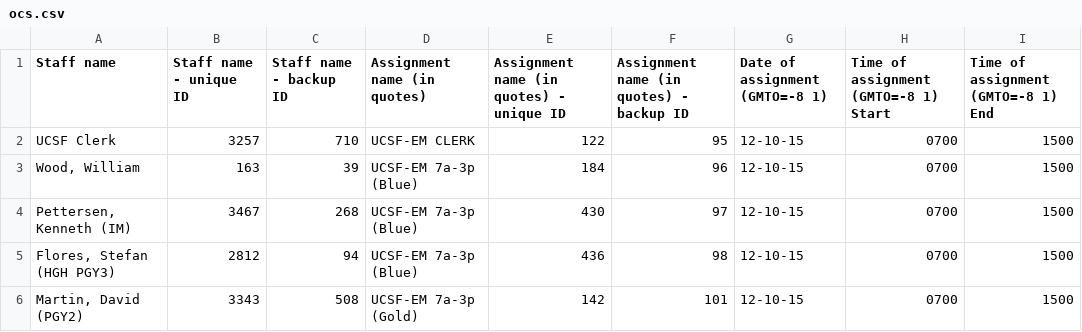
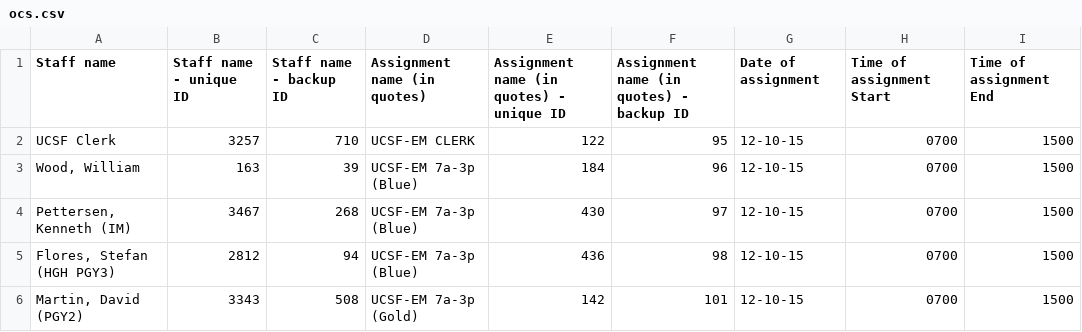
Before and after one commit to manulohiya/amioff-fsharp, a CSV file: src/AmIOff.HttpApi/templates/ocs.csv, drawn as a sheet; only a part is shown.

```diff
--- a/src/AmIOff.HttpApi/templates/ocs.csv
+++ b/src/AmIOff.HttpApi/templates/ocs.csv
@@ -1,2 +1,2 @@
-Staff name, Staff name - unique ID, Staff name - backup ID, Assignment name (in quotes), Assignment name (in quotes) - unique ID, Assignment name (in quotes) - backup ID, Date of assignment (GMTO=-8 1), Time of assignment (GMTO=-8 1) Start, Time of assignment (GMTO=-8 1) End
+Staff name, Staff name - unique ID, Staff name - backup ID, Assignment name (in quotes), Assignment name (in quotes) - unique ID, Assignment name (in quotes) - backup ID, Date of assignment, Time of assignment Start, Time of assignment End
 "UCSF Clerk",3257,710,"UCSF-EM CLERK",122,95,12-10-15,0700,1500
```
Also changed, not shown: 2 other files.
